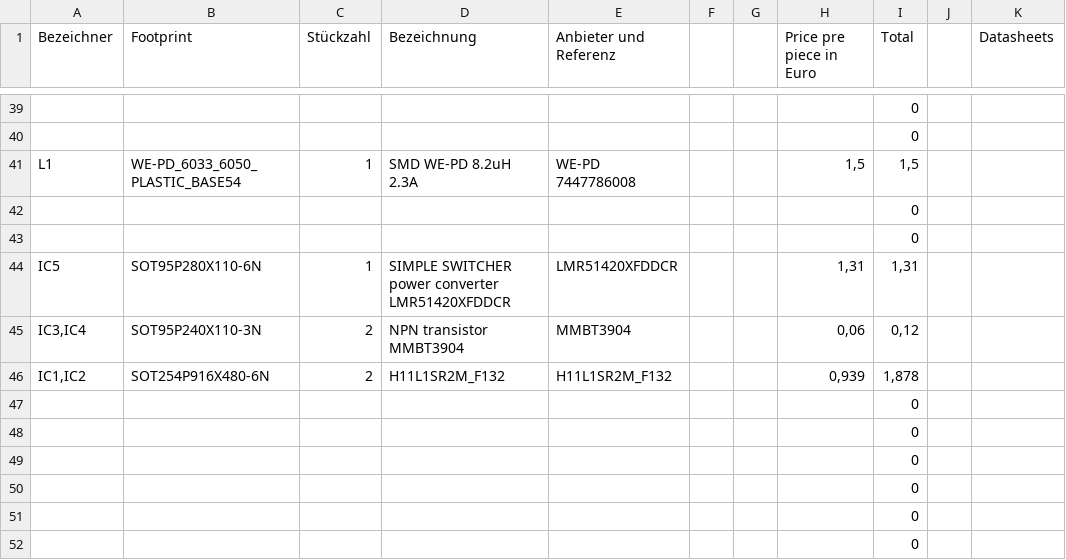
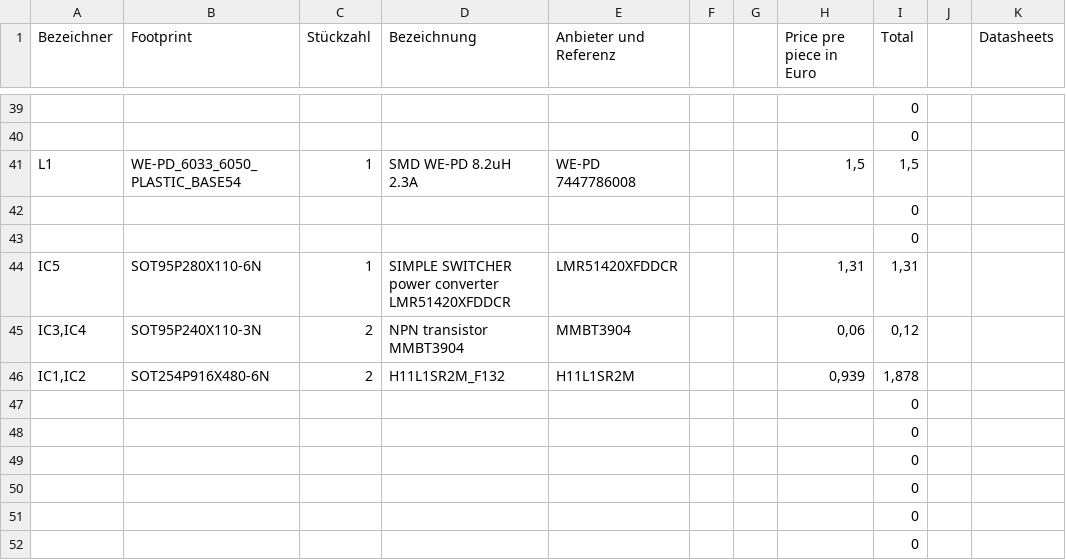
Before and after one commit to G-EDM/GEDM-EVO2-CNC, a CSV file: files/schematics-and-gerbers/BOMs/motion-board-evoII.csv, drawn as a sheet; only a part is shown, gaps mark what is left out.

Commit message:
Update motion-board-evoII.csv

```diff
--- a/files/schematics-and-gerbers/BOMs/motion-board-evoII.csv
+++ b/files/schematics-and-gerbers/BOMs/motion-board-evoII.csv
@@ -45,3 +45,3 @@ IC5,SOT95P280X110-6N,1,SIMPLE SWITCHER power converter LMR51420XFDDCR,LMR51420XF
 "IC3,IC4",SOT95P240X110-3N,2,NPN transistor MMBT3904,MMBT3904,,,"0,06","0,12",,
-"IC1,IC2",SOT254P916X480-6N,2,H11L1SR2M_F132,H11L1SR2M_F132,,,"0,939","1,878",,
+"IC1,IC2",SOT254P916X480-6N,2,H11L1SR2M_F132,H11L1SR2M,,,"0,939","1,878",,
 ,,,,,,,,0,,
```
